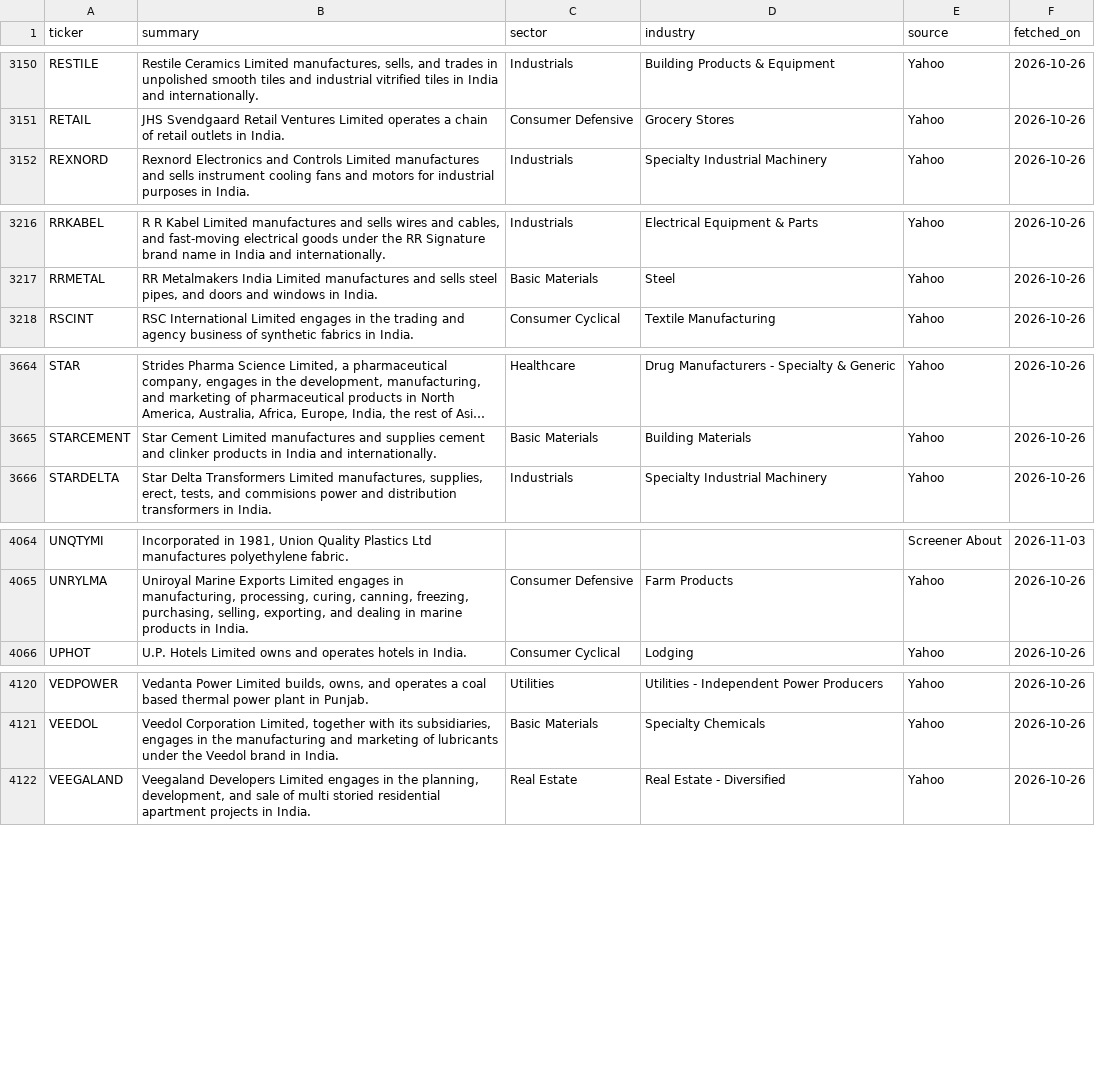
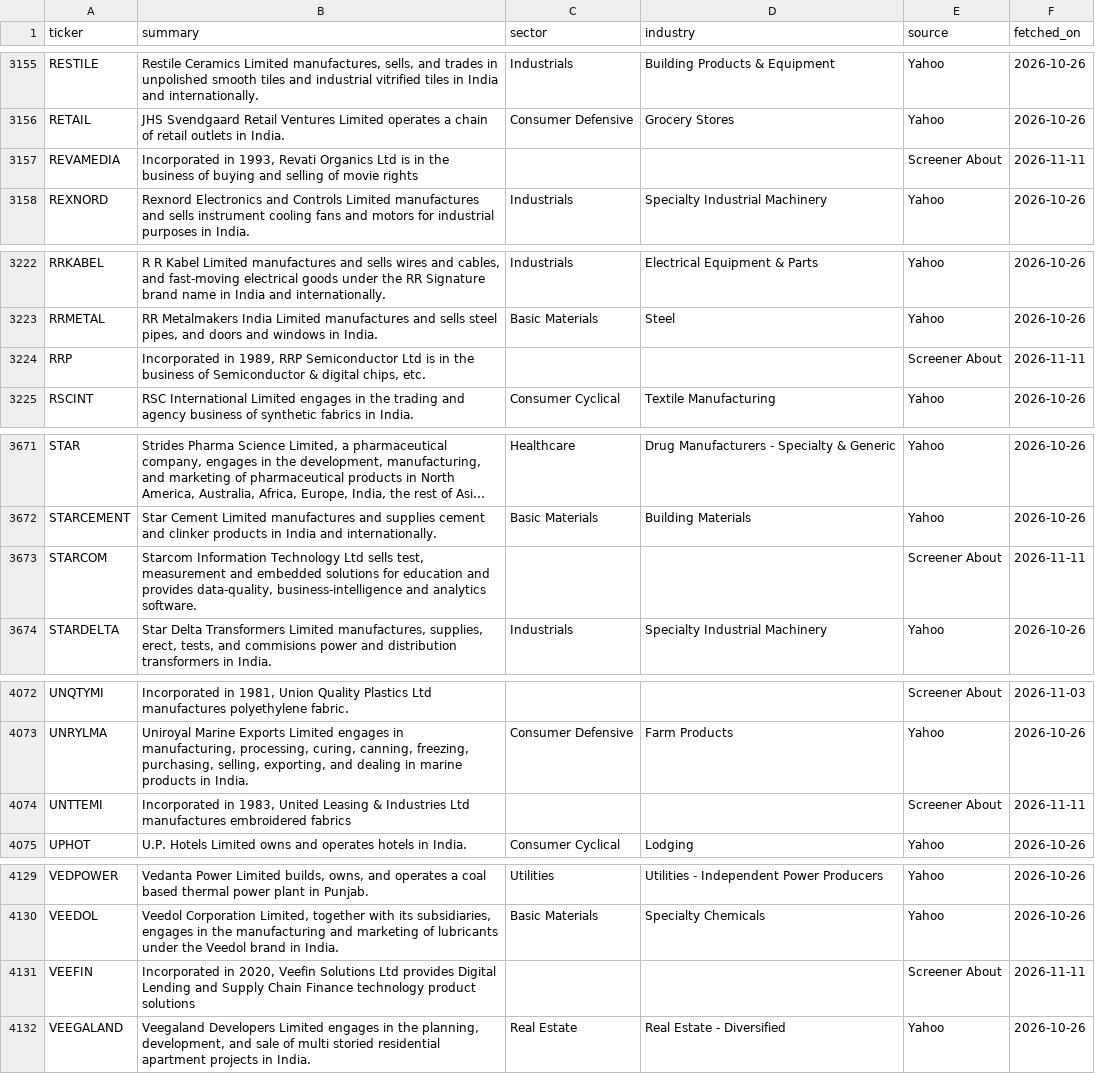
Before and after one commit to PatelNicknp/nicks-india-stock-desk, a CSV file: cache/company_profiles.csv, drawn as a sheet; only a part is shown, gaps mark what is left out; long unchanged cells end in …; the diff covers the shown part only; the diff names each change by its address in the sheet, - before the commit and + after, or states it on an @@ line.

```diff
--- a/cache/company_profiles.csv
+++ b/cache/company_profiles.csv
+row 3157: REVAMEDIA | Incorporated in 1993, Revati Organics Ltd is in the business of buying and selling of movie rights |  |  | Screener About | 2026-11-11
+row 3224: RRP | Incorporated in 1989, RRP Semiconductor Ltd is in the business of Semiconductor & digital chips, etc. |  |  | Screener About | 2026-11-11
+row 3673: STARCOM | Starcom Information Technology Ltd sells test, measurement and embedded solutions for education and provides data-quality, business-intelligence and analytics software. |  |  | Screener About | 2026-11-11
+row 4074: UNTTEMI | Incorporated in 1983, United Leasing & Industries Ltd manufactures embroidered fabrics |  |  | Screener About | 2026-11-11
+row 4131: VEEFIN | Incorporated in 2020, Veefin Solutions Ltd provides Digital Lending and Supply Chain Finance technology product solutions |  |  | Screener About | 2026-11-11
```
Also changed, not shown: 5 added rows elsewhere in this file, cache/holders.csv, data/backfill_progress.csv, 3 other files.
